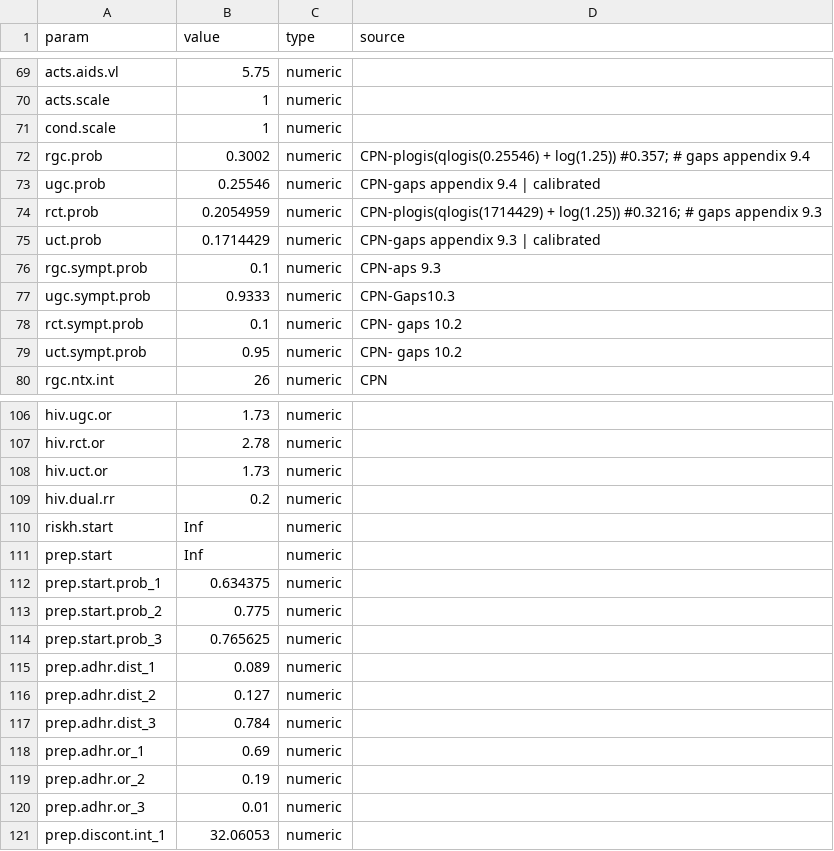
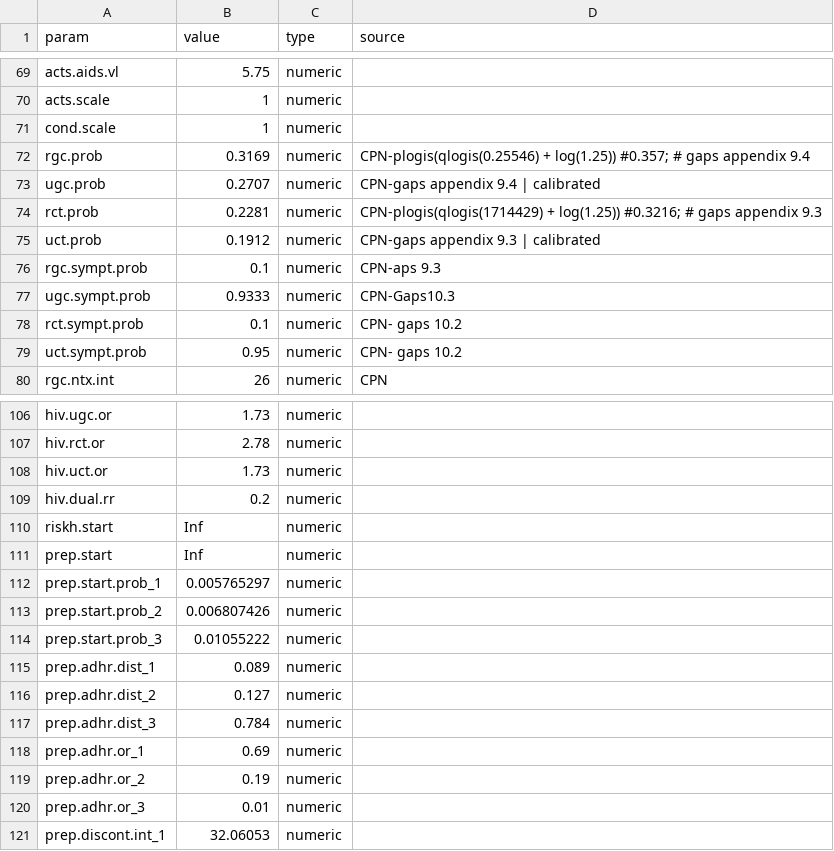
Before and after one commit to EpiModel/EpiModelHIV-Template, a CSV file: data/input/params.csv, drawn as a sheet; only a part is shown, gaps mark what is left out.

Commit message:
calibrated

```diff
--- a/data/input/params.csv
+++ b/data/input/params.csv
@@ -71,6 +71,6 @@ acts.scale,1,numeric
 cond.scale,1,numeric
-rgc.prob,0.3002,numeric, CPN-plogis(qlogis(0.25546) + log(1.25)) #0.357;  # gaps appendix 9.4
-ugc.prob,0.25546,numeric,CPN-gaps appendix 9.4 | calibrated
-rct.prob,0.2054959,numeric, CPN-plogis(qlogis(1714429) + log(1.25)) #0.3216; # gaps appendix 9.3
-uct.prob,0.1714429,numeric, CPN-gaps appendix 9.3 | calibrated
+rgc.prob,0.3169,numeric, CPN-plogis(qlogis(0.25546) + log(1.25)) #0.357;  # gaps appendix 9.4
+ugc.prob,0.2707,numeric,CPN-gaps appendix 9.4 | calibrated
+rct.prob,0.2281,numeric, CPN-plogis(qlogis(1714429) + log(1.25)) #0.3216; # gaps appendix 9.3
+uct.prob,0.1912,numeric, CPN-gaps appendix 9.3 | calibrated
 rgc.sympt.prob,0.1,numeric, CPN-aps 9.3
@@ -111,5 +111,5 @@ riskh.start,Inf,numeric
 prep.start,Inf,numeric
-prep.start.prob_1,0.634375,numeric
-prep.start.prob_2,0.775,numeric
-prep.start.prob_3,0.765625,numeric
+prep.start.prob_1,0.005765297,numeric
+prep.start.prob_2,0.006807426,numeric
+prep.start.prob_3,0.01055222,numeric
 prep.adhr.dist_1,0.089,numeric
```
